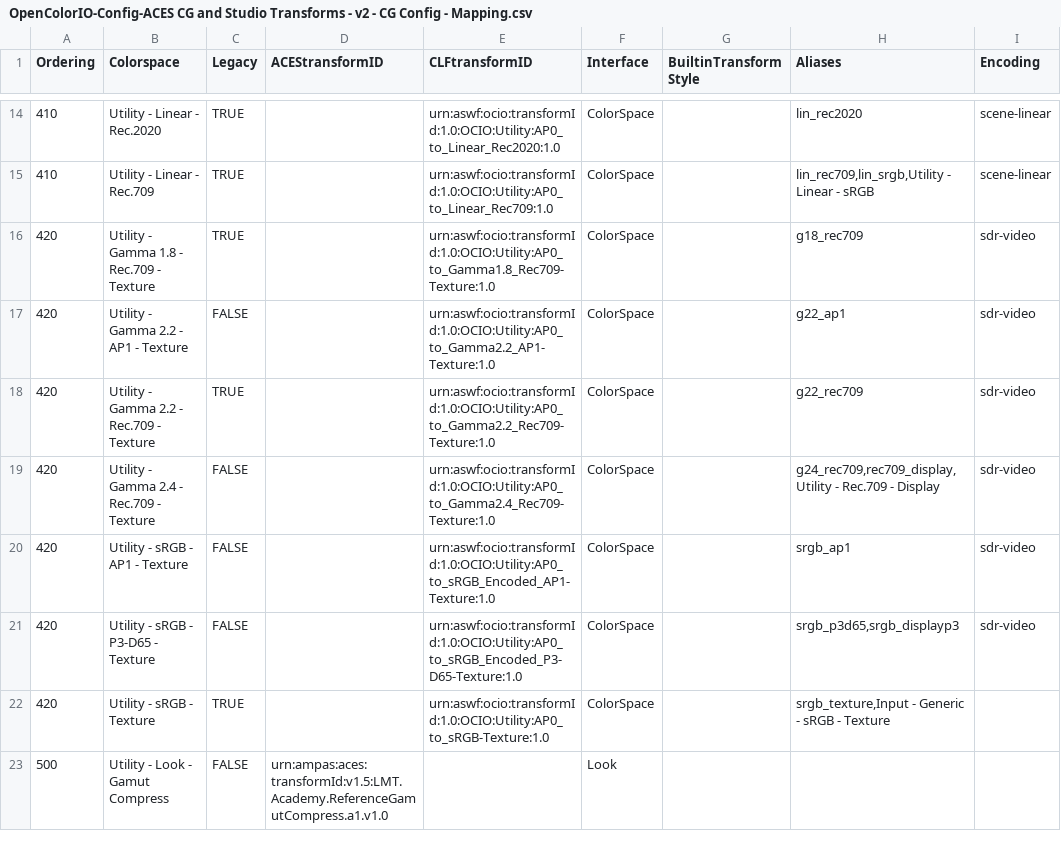
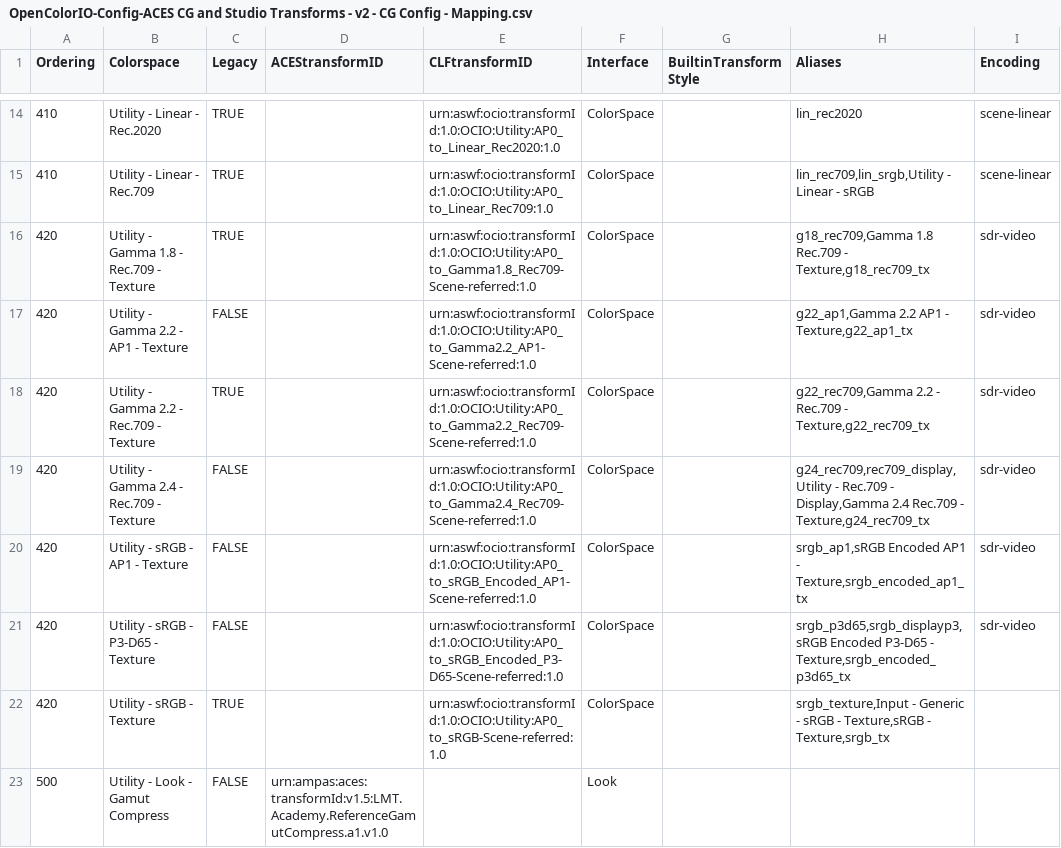
Before and after one commit to AcademySoftwareFoundation/OpenColorIO-Config-ACES, a CSV file: opencolorio_config_aces/config/cg/generate/resources/OpenColorIO-Config-ACES CG and Studio Transforms - v2 - CG Config - Mapping.csv, drawn as a sheet; only a part is shown, gaps mark what is left out; the diff names each change by its address in the sheet, - before the commit and + after, or states it on an @@ line.

Commit message:
Convert `- Texture` affixes to `- Scene-referred`.
Signed-off-by: Thomas Mansencal <thomas.mansencal@gmail.com>

```diff
--- a/opencolorio_config_aces/config/cg/generate/resources/OpenColorIO-Config-ACES CG and Studio Transforms - v2 - CG Config - Mapping.csv
+++ b/opencolorio_config_aces/config/cg/generate/resources/OpenColorIO-Config-ACES CG and Studio Transforms - v2 - CG Config - Mapping.csv
-E16 (CLFtransformID): urn:aswf:ocio:transformId:1.0:OCIO:Utility:AP0_to_Gamma1.8_Rec709-Texture:1.0
+E16 (CLFtransformID): urn:aswf:ocio:transformId:1.0:OCIO:Utility:AP0_to_Gamma1.8_Rec709-Scene-referred:1.0
-H16 (Aliases): g18_rec709
+H16 (Aliases): g18_rec709,Gamma 1.8 Rec.709 - Texture,g18_rec709_tx
-E17 (CLFtransformID): urn:aswf:ocio:transformId:1.0:OCIO:Utility:AP0_to_Gamma2.2_AP1-Texture:1.0
+E17 (CLFtransformID): urn:aswf:ocio:transformId:1.0:OCIO:Utility:AP0_to_Gamma2.2_AP1-Scene-referred:1.0
-H17 (Aliases): g22_ap1
+H17 (Aliases): g22_ap1,Gamma 2.2 AP1 - Texture,g22_ap1_tx
-E18 (CLFtransformID): urn:aswf:ocio:transformId:1.0:OCIO:Utility:AP0_to_Gamma2.2_Rec709-Texture:1.0
+E18 (CLFtransformID): urn:aswf:ocio:transformId:1.0:OCIO:Utility:AP0_to_Gamma2.2_Rec709-Scene-referred:1.0
-H18 (Aliases): g22_rec709
+H18 (Aliases): g22_rec709,Gamma 2.2 - Rec.709 - Texture,g22_rec709_tx
-E19 (CLFtransformID): urn:aswf:ocio:transformId:1.0:OCIO:Utility:AP0_to_Gamma2.4_Rec709-Texture:1.0
+E19 (CLFtransformID): urn:aswf:ocio:transformId:1.0:OCIO:Utility:AP0_to_Gamma2.4_Rec709-Scene-referred:1.0
-H19 (Aliases): …Rec.709 - Display
+H19 (Aliases): …Rec.709 - Display,Gamma 2.4 Rec.709 - Texture,g24_rec709_tx
-E20 (CLFtransformID): urn:aswf:ocio:transformId:1.0:OCIO:Utility:AP0_to_sRGB_Encoded_AP1-Texture:1.0
+E20 (CLFtransformID): urn:aswf:ocio:transformId:1.0:OCIO:Utility:AP0_to_sRGB_Encoded_AP1-Scene-referred:1.0
-H20 (Aliases): srgb_ap1
+H20 (Aliases): srgb_ap1,sRGB Encoded AP1 - Texture,srgb_encoded_ap1_tx
-E21 (CLFtransformID): urn:aswf:ocio:transformId:1.0:OCIO:Utility:AP0_to_sRGB_Encoded_P3-D65-Texture:1.0
+E21 (CLFtransformID): urn:aswf:ocio:transformId:1.0:OCIO:Utility:AP0_to_sRGB_Encoded_P3-D65-Scene-referred:1.0
-H21 (Aliases): srgb_p3d65,srgb_displayp3
+H21 (Aliases): srgb_p3d65,srgb_displayp3,sRGB Encoded P3-D65 - Texture,srgb_encoded_p3d65_tx
-E22 (CLFtransformID): urn:aswf:ocio:transformId:1.0:OCIO:Utility:AP0_to_sRGB-Texture:1.0
+E22 (CLFtransformID): urn:aswf:ocio:transformId:1.0:OCIO:Utility:AP0_to_sRGB-Scene-referred:1.0
-H22 (Aliases): …sRGB - Texture
+H22 (Aliases): …sRGB - Texture,sRGB - Texture,srgb_tx
```
Also changed, not shown: opencolorio_config_aces/config/studio/generate/resources/OpenColorIO-Config-ACES CG and Studio Transforms - v2 - Studio Config - Mapping.csv, 12 other files.
